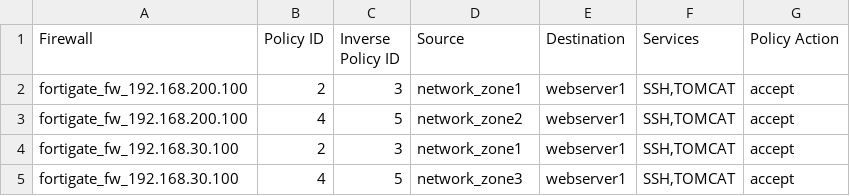
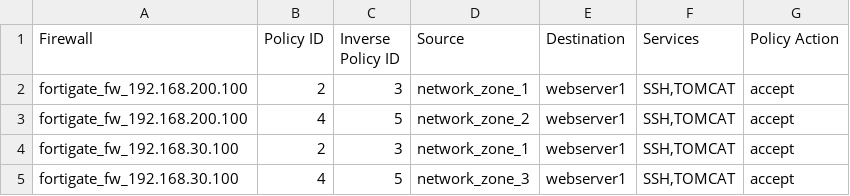
Before and after one commit to eanylin/ansible-lab, a CSV file: multi_network_devices_configuration_demo/roles/fortigate_create_firewall_policy/files/policy_requirements.csv, drawn as a sheet.

Commit message:
Update policy requirements csv file

```diff
--- a/multi_network_devices_configuration_demo/roles/fortigate_create_firewall_policy/files/policy_requirements.csv
+++ b/multi_network_devices_configuration_demo/roles/fortigate_create_firewall_policy/files/policy_requirements.csv
@@ -1,5 +1,5 @@
 Firewall,Policy ID,Inverse Policy ID,Source,Destination,Services,Policy Action
-fortigate_fw_192.168.200.100,2,3,network_zone1,webserver1,"SSH,TOMCAT",accept
-fortigate_fw_192.168.200.100,4,5,network_zone2,webserver1,"SSH,TOMCAT",accept
-fortigate_fw_192.168.30.100,2,3,network_zone1,webserver1,"SSH,TOMCAT",accept
-fortigate_fw_192.168.30.100,4,5,network_zone3,webserver1,"SSH,TOMCAT",accept
+fortigate_fw_192.168.200.100,2,3,network_zone_1,webserver1,"SSH,TOMCAT",accept
+fortigate_fw_192.168.200.100,4,5,network_zone_2,webserver1,"SSH,TOMCAT",accept
+fortigate_fw_192.168.30.100,2,3,network_zone_1,webserver1,"SSH,TOMCAT",accept
+fortigate_fw_192.168.30.100,4,5,network_zone_3,webserver1,"SSH,TOMCAT",accept
```
